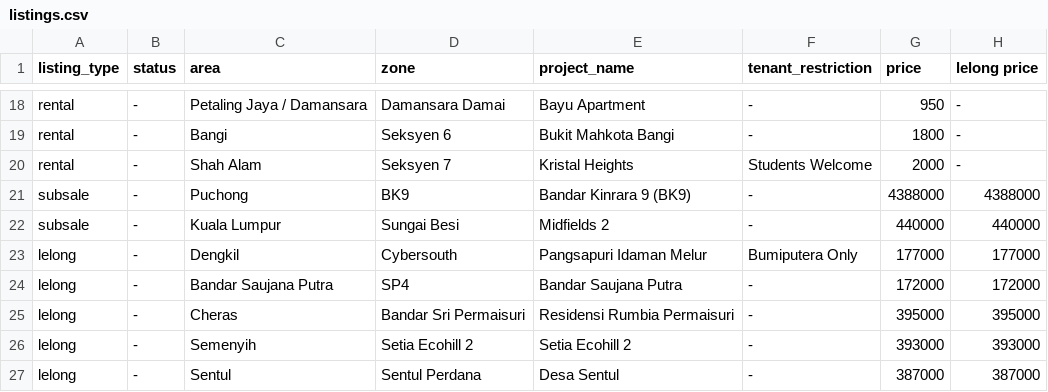
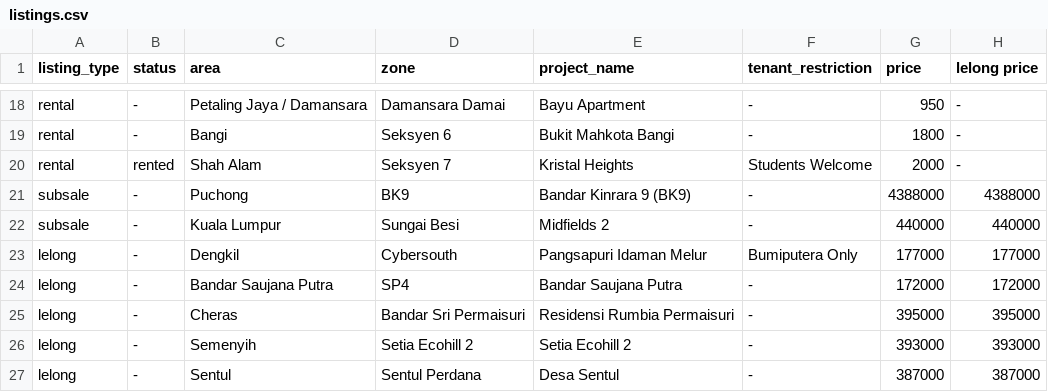
Before and after one commit to mahandanz/haniproperties, a CSV file: listings.csv, drawn as a sheet; only a part is shown, gaps mark what is left out; the diff names each change by its address in the sheet, - before the commit and + after, or states it on an @@ line.

```diff
--- a/listings.csv
+++ b/listings.csv
-B20 (status): -
+B20 (status): rented
```
Also changed, not shown: 1 other file.
